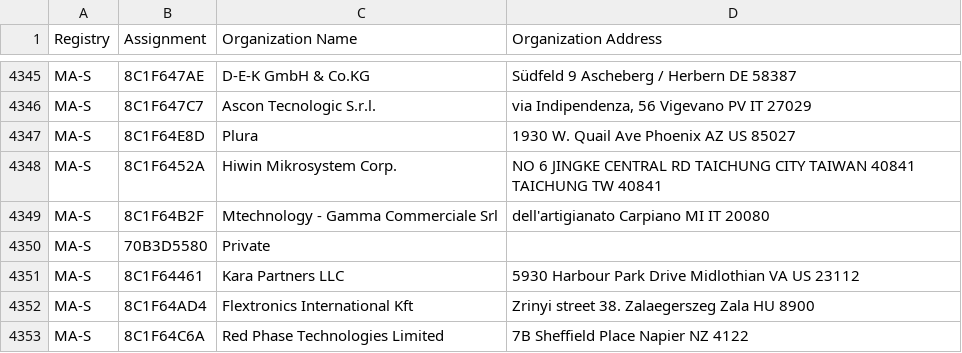
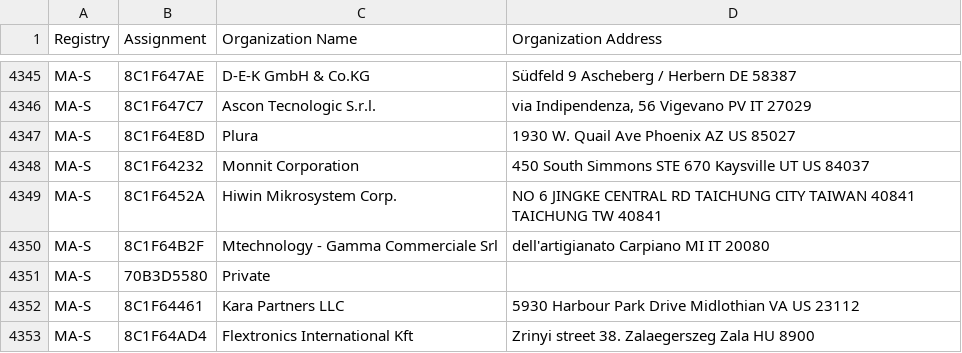
Before and after one commit to bedestall5/mac-ages, a CSV file: data/ieee/oui36.csv, drawn as a sheet; only a part is shown, gaps mark what is left out; the shorter side is filled out with more unchanged rows; the diff names each change by its address in the sheet, - before the commit and + after, or states it on an @@ line.

```diff
--- a/data/ieee/oui36.csv
+++ b/data/ieee/oui36.csv
+row 4348: MA-S | 8C1F64232 | Monnit Corporation | 450 South Simmons STE 670 Kaysville UT US 84037
```
Also changed, not shown: data/ieee/mam.csv, 2 other files.
